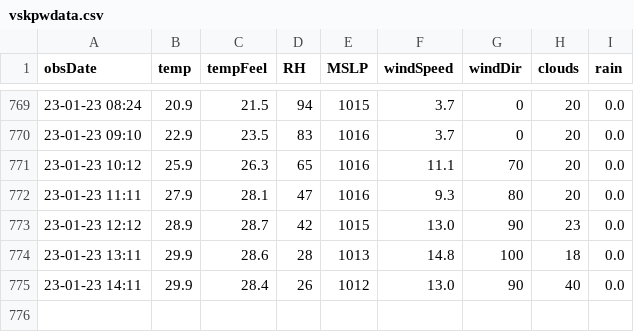
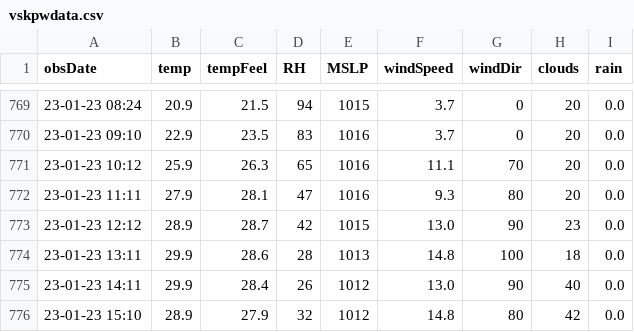
Before and after one commit to kaustuvchatterjee/vskp2, a CSV file: vskpwdata.csv, drawn as a sheet; only a part is shown, gaps mark what is left out; the diff names each change by its address in the sheet, - before the commit and + after, or states it on an @@ line.

```diff
--- a/vskpwdata.csv
+++ b/vskpwdata.csv
+row 776: 23-01-23 15:10 | 28.9 | 27.9 | 32 | 1012 | 14.8 | 80 | 42 | 0.0
```
